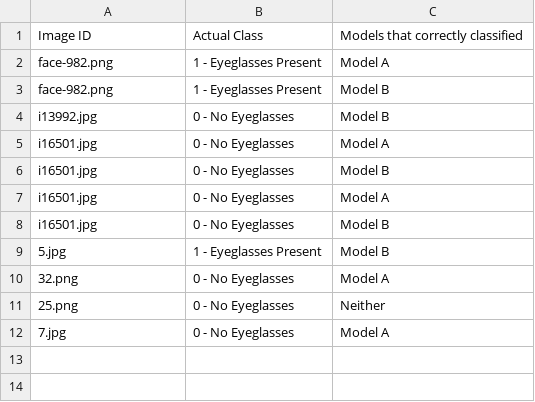
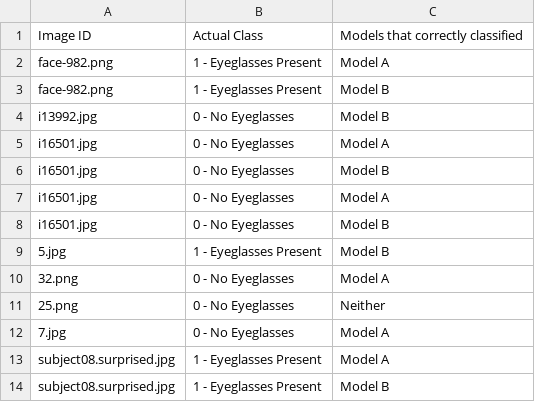
Before and after one commit to nikAcharya1/streamlit-ML-Nikesh, a CSV file: user_feedback.csv, drawn as a sheet; the diff names each change by its address in the sheet, - before the commit and + after, or states it on an @@ line.

Commit message:
Updated by Streamlit form submission

```diff
--- a/user_feedback.csv
+++ b/user_feedback.csv
+row 13: subject08.surprised.jpg | 1 - Eyeglasses Present | Model A
+row 14: subject08.surprised.jpg | 1 - Eyeglasses Present | Model B
```
